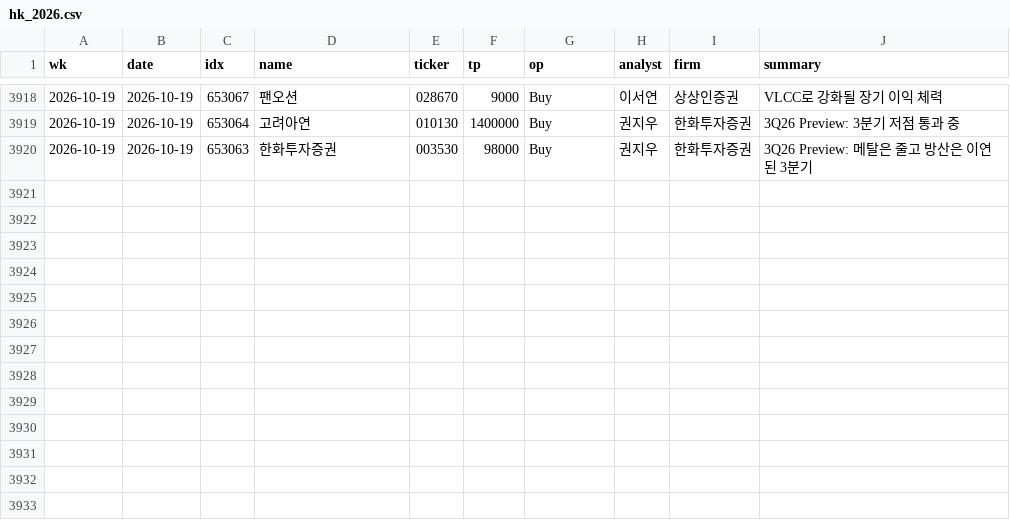
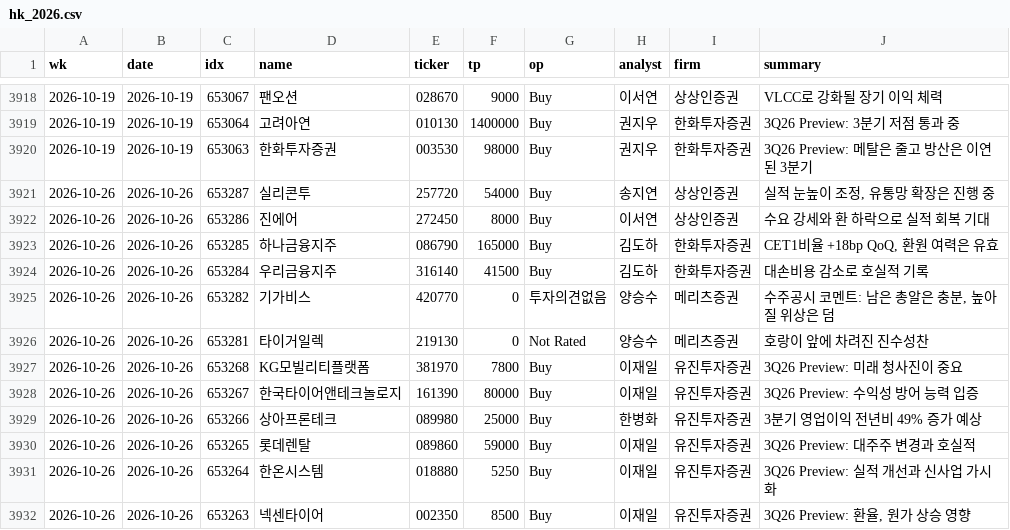
Before and after one commit to joselee63/joselee63.github.io, a CSV file: alpha/reports/hk_2026.csv, drawn as a sheet; only a part is shown, gaps mark what is left out; the diff names each change by its address in the sheet, - before the commit and + after, or states it on an @@ line.

```diff
--- a/alpha/reports/hk_2026.csv
+++ b/alpha/reports/hk_2026.csv
+row 3921: 2026-10-26 | 2026-10-26 | 653287 | 실리콘투 | 257720 | 54000 | Buy | 송지연 | 상상인증권 | 실적 눈높이 조정, 유통망 확장은 진행 중
+row 3922: 2026-10-26 | 2026-10-26 | 653286 | 진에어 | 272450 | 8000 | Buy | 이서연 | 상상인증권 | 수요 강세와 환 하락으로 실적 회복 기대
+row 3923: 2026-10-26 | 2026-10-26 | 653285 | 하나금융지주 | 086790 | 165000 | Buy | 김도하 | 한화투자증권 | CET1비율 +18bp QoQ, 환원 여력은 유효
+row 3924: 2026-10-26 | 2026-10-26 | 653284 | 우리금융지주 | 316140 | 41500 | Buy | 김도하 | 한화투자증권 | 대손비용 감소로 호실적 기록
+row 3925: 2026-10-26 | 2026-10-26 | 653282 | 기가비스 | 420770 | 0 | 투자의견없음 | 양승수 | 메리츠증권 | 수주공시 코멘트: 남은 총알은 충분, 높아질 위상은 덤
+row 3926: 2026-10-26 | 2026-10-26 | 653281 | 타이거일렉 | 219130 | 0 | Not Rated | 양승수 | 메리츠증권 | 호랑이 앞에 차려진 진수성찬
+row 3927: 2026-10-26 | 2026-10-26 | 653268 | KG모빌리티플랫폼 | 381970 | 7800 | Buy | 이재일 | 유진투자증권 | 3Q26 Preview: 미래 청사진이 중요
+row 3928: 2026-10-26 | 2026-10-26 | 653267 | 한국타이어앤테크놀로지 | 161390 | 80000 | Buy | 이재일 | 유진투자증권 | 3Q26 Preview: 수익성 방어 능력 입증
+row 3929: 2026-10-26 | 2026-10-26 | 653266 | 상아프론테크 | 089980 | 25000 | Buy | 한병화 | 유진투자증권 | 3분기 영업이익 전년비 49% 증가 예상
+row 3930: 2026-10-26 | 2026-10-26 | 653265 | 롯데렌탈 | 089860 | 59000 | Buy | 이재일 | 유진투자증권 | 3Q26 Preview: 대주주 변경과 호실적
+row 3931: 2026-10-26 | 2026-10-26 | 653264 | 한온시스템 | 018880 | 5250 | Buy | 이재일 | 유진투자증권 | 3Q26 Preview: 실적 개선과 신사업 가시화
+row 3932: 2026-10-26 | 2026-10-26 | 653263 | 넥센타이어 | 002350 | 8500 | Buy | 이재일 | 유진투자증권 | 3Q26 Preview: 환율, 원가 상승 영향
```
Also changed, not shown: alpha/kind/자기주식취득결정.csv, alpha/kind/자기주식취득신탁계약체결결정.csv, 4 other files.
